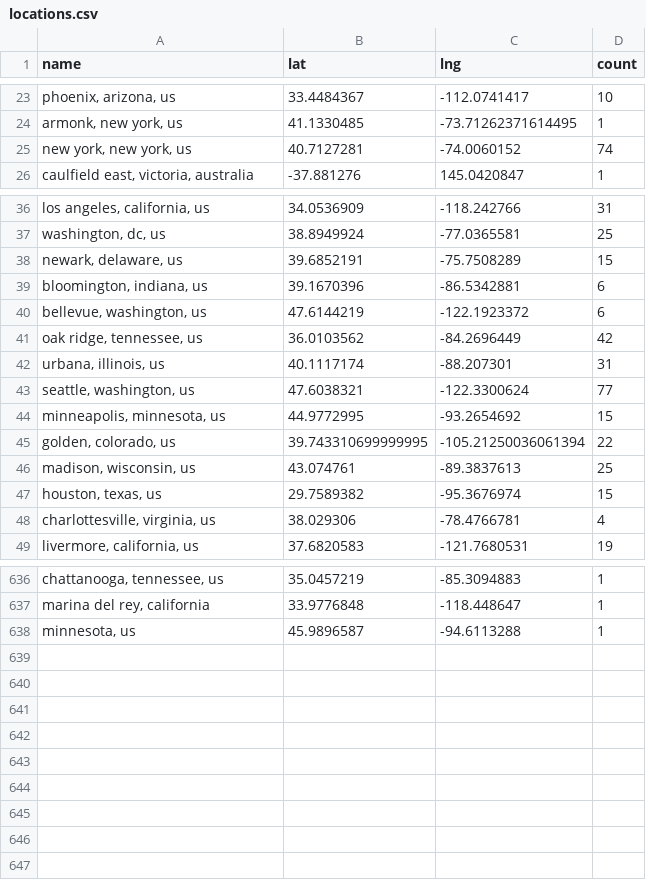
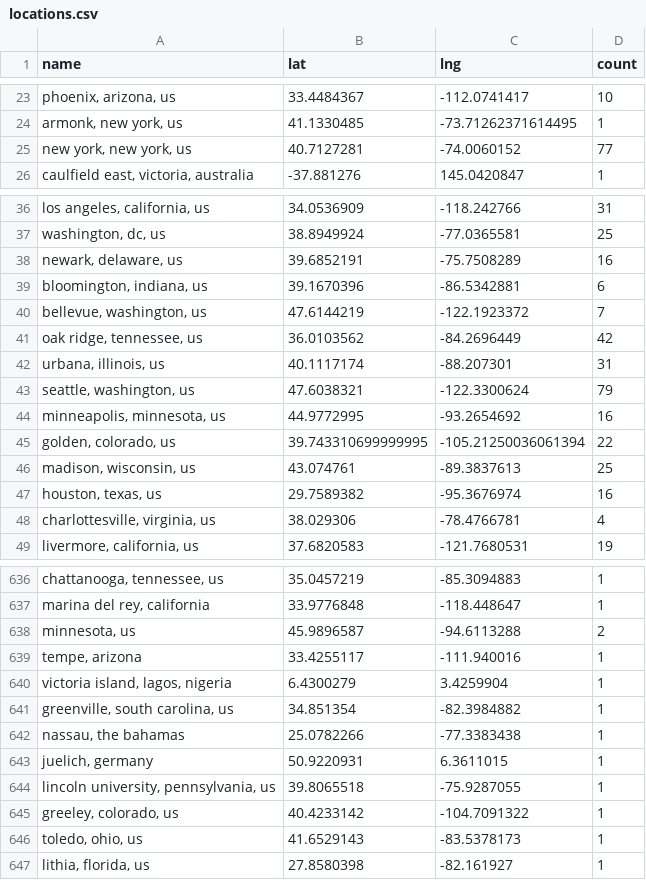
Before and after one commit to USRSE/usrse-map, a CSV file: _data/locations.csv, drawn as a sheet; only a part is shown, gaps mark what is left out; the diff covers the shown part only; the diff names each change by its address in the sheet, - before the commit and + after, or states it on an @@ line.

```diff
--- a/_data/locations.csv
+++ b/_data/locations.csv
-D25 (count): 74
+D25 (count): 77
-D38 (count): 15
+D38 (count): 16
-D40 (count): 6
+D40 (count): 7
-D43 (count): 77
+D43 (count): 79
-D44 (count): 15
+D44 (count): 16
-D47 (count): 15
+D47 (count): 16
-D638 (count): 1
+D638 (count): 2
+row 639: tempe, arizona | 33.4255117 | -111.940016 | 1
+row 640: victoria island, lagos, nigeria | 6.4300279 | 3.4259904 | 1
+row 641: greenville, south carolina, us | 34.851354 | -82.3984882 | 1
+row 642: nassau, the bahamas | 25.0782266 | -77.3383438 | 1
+row 643: juelich, germany | 50.9220931 | 6.3611015 | 1
+row 644: lincoln university, pennsylvania, us | 39.8065518 | -75.9287055 | 1
+row 645: greeley, colorado, us | 40.4233142 | -104.7091322 | 1
+row 646: toledo, ohio, us | 41.6529143 | -83.5378173 | 1
+row 647: lithia, florida, us | 27.8580398 | -82.161927 | 1
```
Also changed, not shown: 20 edited cells elsewhere in this file.
